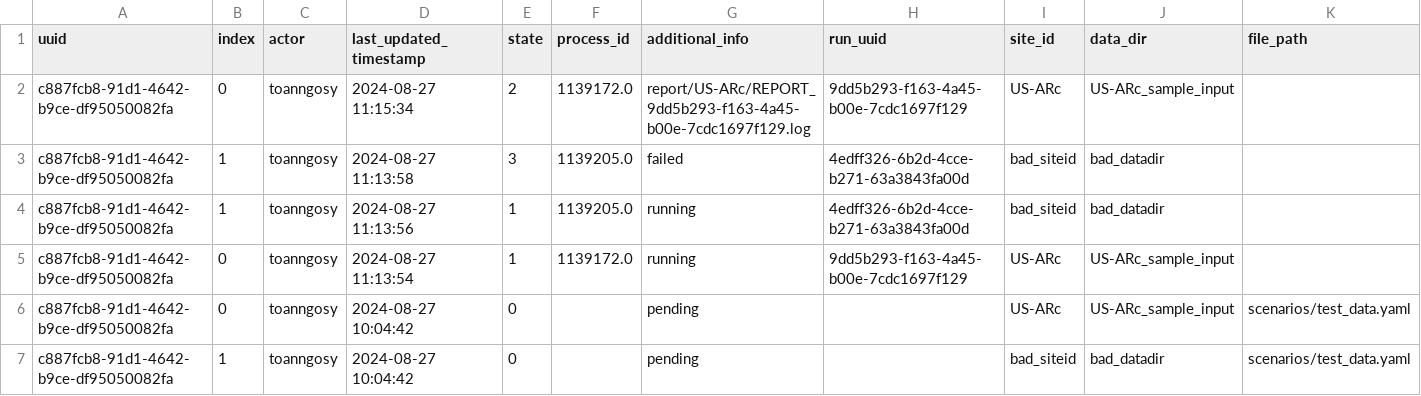
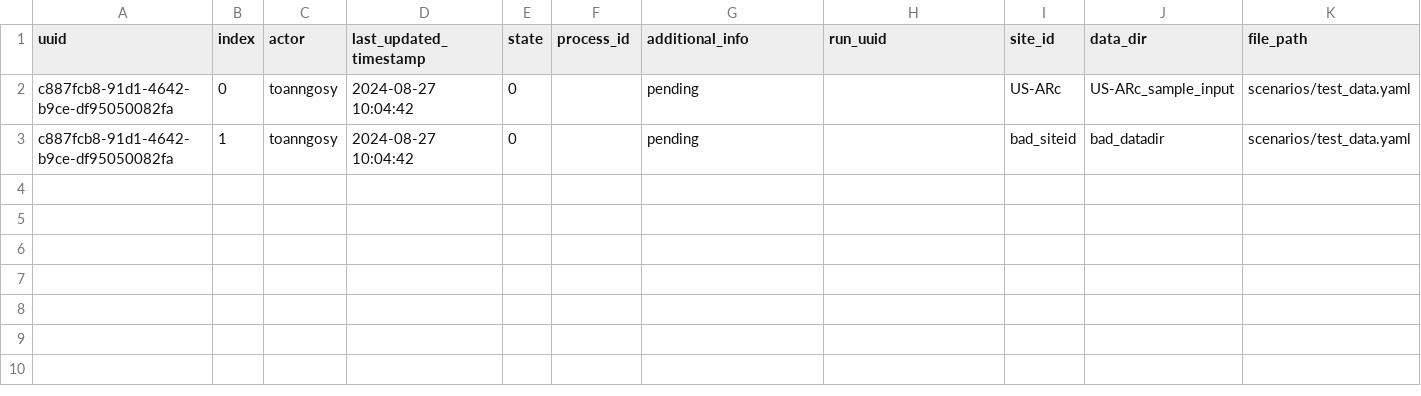
Before and after one commit to toanngosy/test_workflow, a CSV file: report/server/rocky/log.csv, drawn as a sheet.

Commit message:
Update log.csv

```diff
--- a/report/server/rocky/log.csv
+++ b/report/server/rocky/log.csv
@@ -1,6 +1,2 @@
 uuid,index,actor,last_updated_timestamp,state,process_id,additional_info,run_uuid,site_id,data_dir,file_path
-c887fcb8-91d1-4642-b9ce-df95050082fa,0,toanngosy,2024-08-27 11:15:34,2,1139172.0,report/US-ARc/REPORT_9dd5b293-f163-4a45-b00e-7cdc1697f129.log,9dd5b293-f163-4a45-b00e-7cdc1697f129,US-ARc,US-ARc_sample_input,
-c887fcb8-91d1-4642-b9ce-df95050082fa,1,toanngosy,2024-08-27 11:13:58,3,1139205.0,failed,4edff326-6b2d-4cce-b271-63a3843fa00d,bad_siteid,bad_datadir,
-c887fcb8-91d1-4642-b9ce-df95050082fa,1,toanngosy,2024-08-27 11:13:56,1,1139205.0,running,4edff326-6b2d-4cce-b271-63a3843fa00d,bad_siteid,bad_datadir,
-c887fcb8-91d1-4642-b9ce-df95050082fa,0,toanngosy,2024-08-27 11:13:54,1,1139172.0,running,9dd5b293-f163-4a45-b00e-7cdc1697f129,US-ARc,US-ARc_sample_input,
 c887fcb8-91d1-4642-b9ce-df95050082fa,0,toanngosy,2024-08-27 10:04:42,0,,pending,,US-ARc,US-ARc_sample_input,scenarios/test_data.yaml
```
